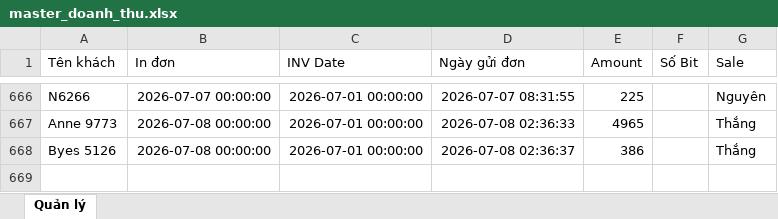
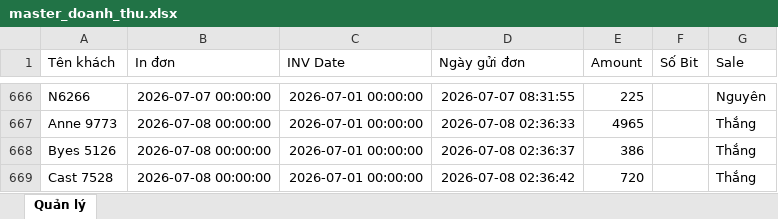
Before and after one commit to dobangnhi-gif/dobangnhi, an Excel workbook: data/master_doanh_thu.xlsx, sheet Quản lý, drawn as a sheet; only a part is shown, gaps mark what is left out; values as stored, in another font and other column widths than the file's, no borders; the diff names each change by its address in the sheet, - before the commit and + after, or states it on an @@ line.

Commit message:
Update master_doanh_thu.xlsx

```diff
--- a/data/master_doanh_thu.xlsx (sheet Quản lý)
+++ b/data/master_doanh_thu.xlsx (sheet Quản lý)
+row 669: Cast 7528 | 2026-07-08 00:00:00 | 2026-07-01 00:00:00 | 2026-07-08 02:36:42 | 720 |  | Thắng
```
